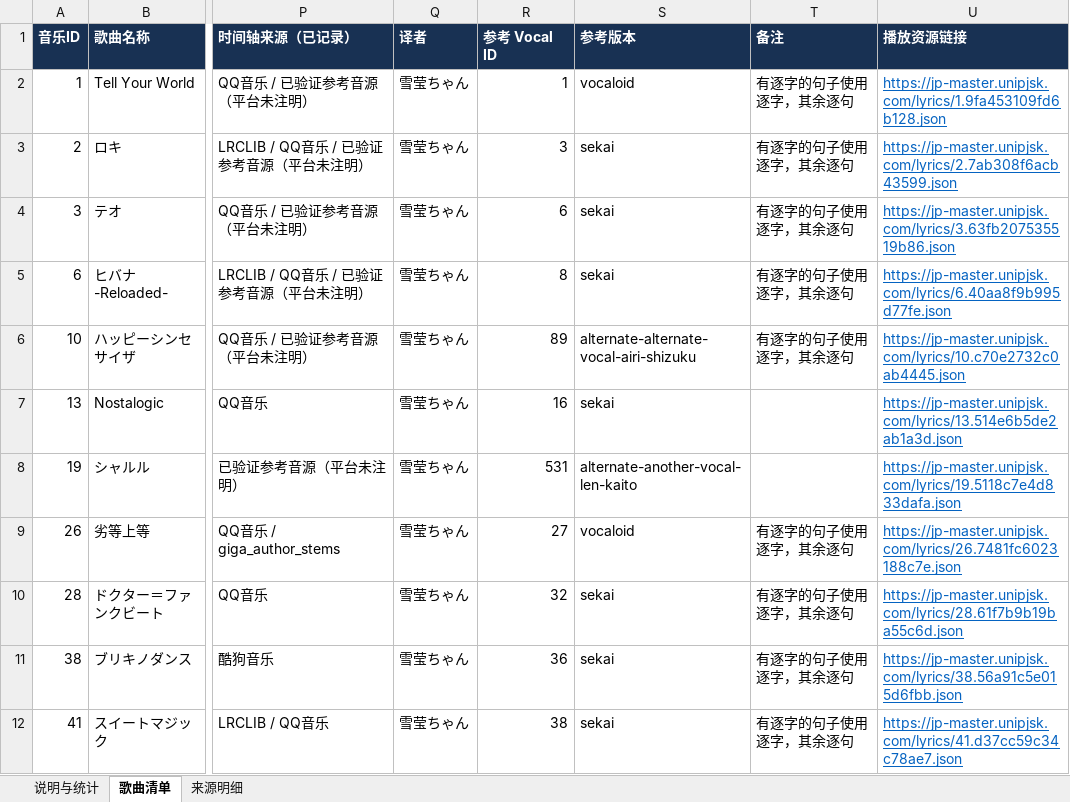
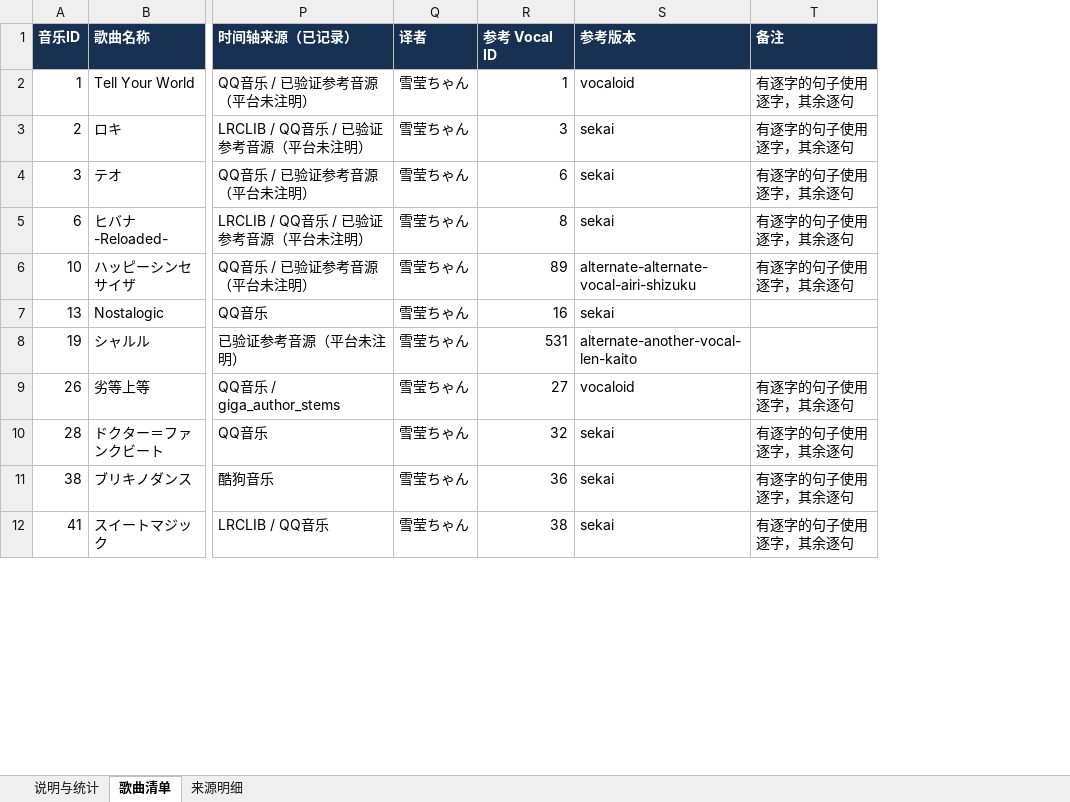
Before and after one commit to watagashi-uni/sekai-lyrics, an Excel workbook: reports/lyrics-coverage.xlsx, sheet 歌曲清单, drawn as a sheet; only a part is shown, gaps mark what is left out; values as stored, in another font and other column widths than the file's, no borders; table styles not drawn; the diff names each change by its address in the sheet, - before the commit and + after, or states it on an @@ line.

Commit message:
Drop hosted playback links from the coverage report

```diff
--- a/reports/lyrics-coverage.xlsx (sheet 歌曲清单)
+++ b/reports/lyrics-coverage.xlsx (sheet 歌曲清单)
-column U (播放资源链接), rows 2-12: https://jp-master.unipjsk.com/lyrics/1.9fa453109fd6b128.json | https://jp-master.unipjsk.com/lyrics/2.7ab308f6acb43599.json | https://jp-master.unipjsk.com/lyrics/3.63fb207535519b86.json | https://jp-master.unipjsk.com/lyrics/6.40aa8f9b995d77fe.json | https://jp-master.unipjsk.com/lyrics/10.c70e2732c0ab4445.json | https://jp-master.unipjsk.com/lyrics/13.514e6b5de2ab1a3d.json | https://jp-master.unipjsk.com/lyrics/19.5118c7e4d833dafa.json | https://jp-master.unipjsk.com/lyrics/26.7481fc6023188c7e.json | https://jp-master.unipjsk.com/lyrics/28.61f7b9b19ba55c6d.json | https://jp-master.unipjsk.com/lyrics/38.56a91c5e015d6fbb.json | https://jp-master.unipjsk.com/lyrics/41.d37cc59c34c78ae7.json
```
Also changed, not shown: sheet 说明与统计.
